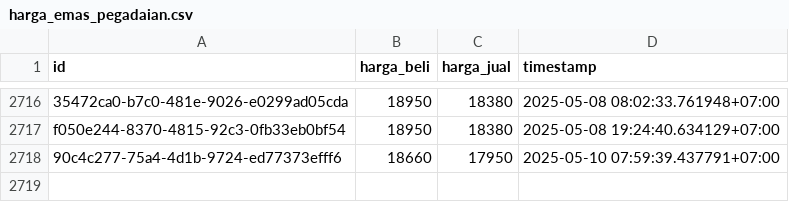
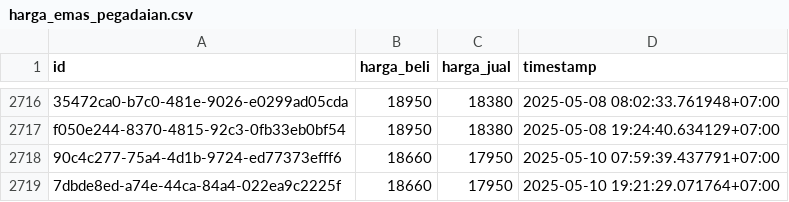
Before and after one commit to ahmadzfaiz/data, a CSV file: datasets/harga_emas_pegadaian.csv, drawn as a sheet; only a part is shown, gaps mark what is left out.

```diff
--- a/datasets/harga_emas_pegadaian.csv
+++ b/datasets/harga_emas_pegadaian.csv
@@ -2718 +2718,2 @@ f050e244-8370-4815-92c3-0fb33eb0bf54,18950,18380,2025-05-08 19:24:40.634129+07:0
 90c4c277-75a4-4d1b-9724-ed77373efff6,18660,17950,2025-05-10 07:59:39.437791+07:00
+7dbde8ed-a74e-44ca-84a4-022ea9c2225f,18660,17950,2025-05-10 19:21:29.071764+07:00
```
